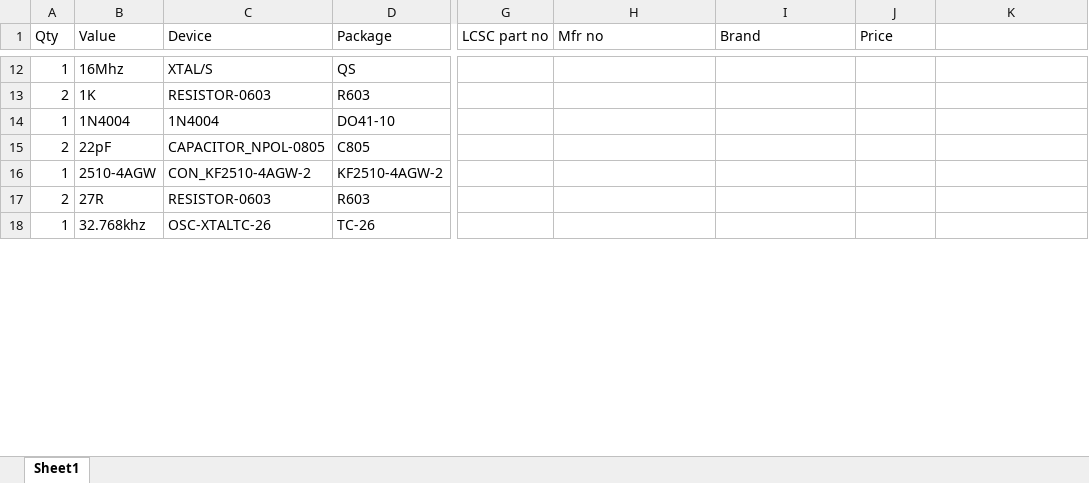
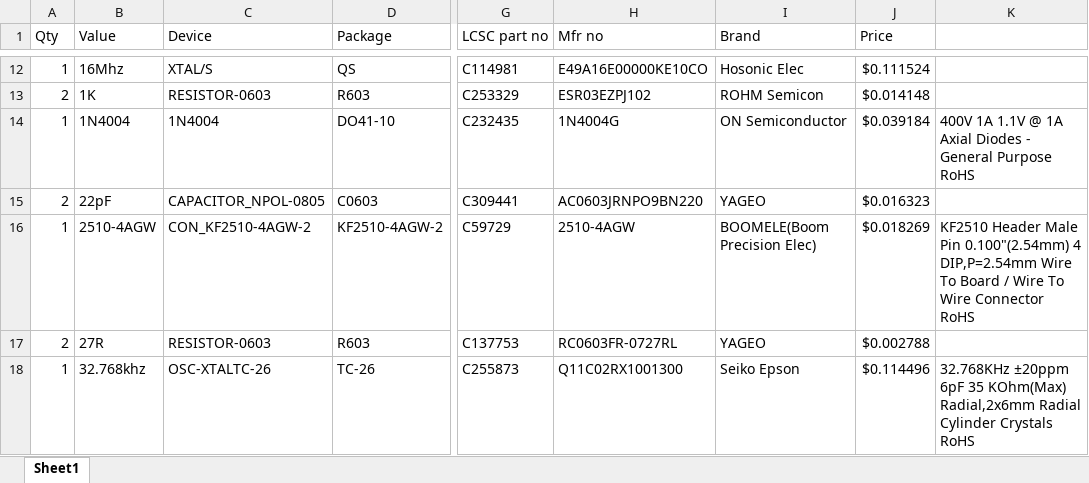
Before and after one commit to vimark/Leadtech-arduino-CSPG, an Excel workbook: hardware/leadtech-arduino-CSPG_concept-bom.xlsx, sheet Sheet1, drawn as a sheet; only a part is shown, gaps mark what is left out; values as stored, in another font and other column widths than the file's, no borders; the diff covers the shown part only; the diff names each change by its address in the sheet, - before the commit and + after, or states it on an @@ line.

```diff
--- a/hardware/leadtech-arduino-CSPG_concept-bom.xlsx (sheet Sheet1)
+++ b/hardware/leadtech-arduino-CSPG_concept-bom.xlsx (sheet Sheet1)
-G12 (LCSC part no): (empty)
+G12 (LCSC part no): C114981
-H12 (Mfr no): (empty)
+H12 (Mfr no): E49A16E00000KE10CO
-I12 (Brand): (empty)
+I12 (Brand): Hosonic Elec
-J12 (Price): (empty)
+J12 (Price): $0.111524
-G13 (LCSC part no): (empty)
+G13 (LCSC part no): C253329
-H13 (Mfr no): (empty)
+H13 (Mfr no): ESR03EZPJ102
-I13 (Brand): (empty)
+I13 (Brand): ROHM Semicon
-J13 (Price): (empty)
+J13 (Price): $0.014148
-G14 (LCSC part no): (empty)
+G14 (LCSC part no): C232435
-H14 (Mfr no): (empty)
+H14 (Mfr no): 1N4004G
-I14 (Brand): (empty)
+I14 (Brand): ON Semiconductor
-J14 (Price): (empty)
+J14 (Price): $0.039184
-K14: (empty)
+K14: 400V 1A 1.1V @ 1A Axial Diodes - General Purpose RoHS
-D15 (Package): C805
+D15 (Package): C0603
-G15 (LCSC part no): (empty)
+G15 (LCSC part no): C309441
-H15 (Mfr no): (empty)
+H15 (Mfr no): AC0603JRNPO9BN220
-I15 (Brand): (empty)
+I15 (Brand): YAGEO
-J15 (Price): (empty)
+J15 (Price): $0.016323
-G16 (LCSC part no): (empty)
+G16 (LCSC part no): C59729
-H16 (Mfr no): (empty)
+H16 (Mfr no): 2510-4AGW
-I16 (Brand): (empty)
+I16 (Brand): BOOMELE(Boom Precision Elec)
-J16 (Price): (empty)
+J16 (Price): $0.018269
-K16: (empty)
+K16: KF2510 Header Male Pin 0.100"(2.54mm) 4 DIP,P=2.54mm Wire To Board / Wire To Wire Connector RoHS
-G17 (LCSC part no): (empty)
+G17 (LCSC part no): C137753
-H17 (Mfr no): (empty)
+H17 (Mfr no): RC0603FR-0727RL
-I17 (Brand): (empty)
+I17 (Brand): YAGEO
-J17 (Price): (empty)
+J17 (Price): $0.002788
-G18 (LCSC part no): (empty)
+G18 (LCSC part no): C255873
-H18 (Mfr no): (empty)
+H18 (Mfr no): Q11C02RX1001300
-I18 (Brand): (empty)
+I18 (Brand): Seiko Epson
-J18 (Price): (empty)
+J18 (Price): $0.114496
-K18: (empty)
+K18: 32.768KHz ±20ppm 6pF 35 KOhm(Max) Radial,2x6mm Radial Cylinder Crystals RoHS
```
Also changed, not shown: 1 added row, 99 edited cells and cell formats elsewhere in this sheet, 2 other files.
